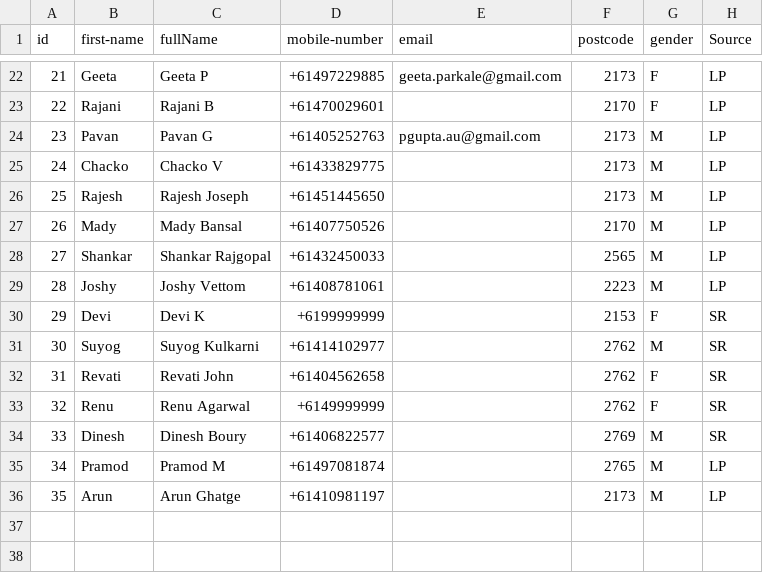
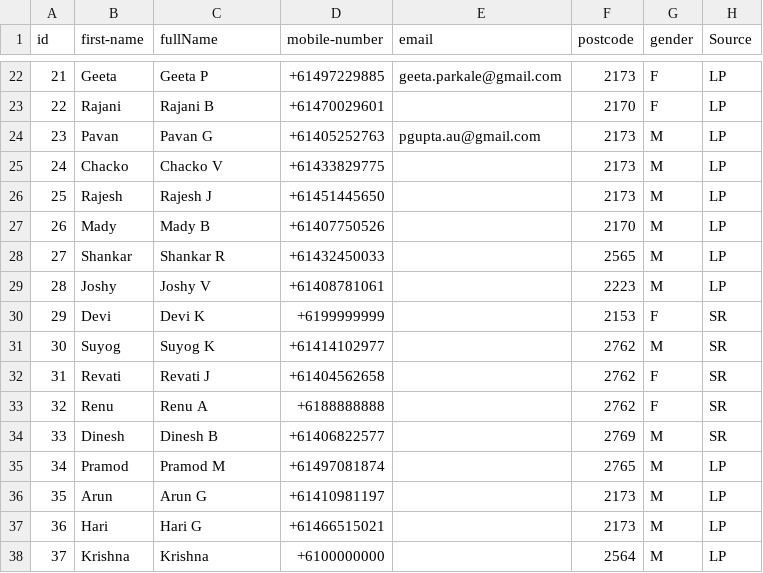
Before and after one commit to lalitparkale/TrustNet, a CSV file: Prototype/mobile_app/assets/db/db-allusers.csv, drawn as a sheet; only a part is shown, gaps mark what is left out; the diff covers the shown part only.

```diff
--- a/Prototype/mobile_app/assets/db/db-allusers.csv
+++ b/Prototype/mobile_app/assets/db/db-allusers.csv
@@ -25,12 +25,14 @@ id,first-name,fullName,mobile-number,email,postcode,gender,Source
 24,Chacko,Chacko V,+61433829775,,2173,M,LP
-25,Rajesh ,Rajesh Joseph,+61451445650,,2173,M,LP
-26,Mady ,Mady Bansal,+61407750526,,2170,M,LP
-27,Shankar ,Shankar Rajgopal,+61432450033,,2565,M,LP
-28,Joshy, Joshy Vettom,+61408781061,,2223,M,LP
+25,Rajesh ,Rajesh J,+61451445650,,2173,M,LP
+26,Mady ,Mady B,+61407750526,,2170,M,LP
+27,Shankar ,Shankar R,+61432450033,,2565,M,LP
+28,Joshy, Joshy V,+61408781061,,2223,M,LP
 29,Devi,Devi K,+6199999999,,2153,F,SR
-30,Suyog,Suyog Kulkarni,+61414102977,,2762,M,SR
-31,Revati,Revati John,+61404562658,,2762,F,SR
-32,Renu,Renu Agarwal,+6149999999,,2762,F,SR
-33,Dinesh,Dinesh Boury,+61406822577,,2769,M,SR
+30,Suyog,Suyog K,+61414102977,,2762,M,SR
+31,Revati,Revati J,+61404562658,,2762,F,SR
+32,Renu,Renu A,+6188888888,,2762,F,SR
+33,Dinesh,Dinesh B,+61406822577,,2769,M,SR
 34,Pramod, Pramod M,+61497081874,,2765,M,LP
-35,Arun, Arun Ghatge,+61410981197,,2173,M,LP
+35,Arun, Arun G,+61410981197,,2173,M,LP
+36,Hari, Hari G,+61466515021,,2173,M,LP
+37,Krishna,Krishna,+6100000000,,2564,M,LP
```
Also changed, not shown: 15 edited cells elsewhere in this file, Prototype/mobile_app/assets/db/db-alltradies.csv, Prototype/mobile_app/assets/db/db-friends.csv, 9 other files.
